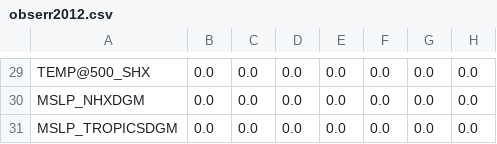
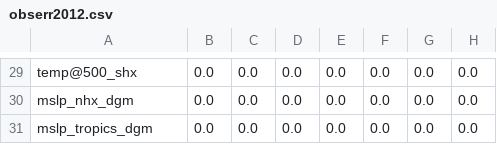
Before and after one commit to SimonTett/OptClim_UKESM, a CSV file: covariance/obserr2012.csv, drawn as a sheet; only a part is shown, gaps mark what is left out; the diff covers the shown part only; the diff names each change by its address in the sheet, - before the commit and + after, or states it on an @@ line.

```diff
--- a/covariance/obserr2012.csv
+++ b/covariance/obserr2012.csv
-A29: TEMP@500_SHX
+A29: temp@500_shx
-A30: MSLP_NHXDGM
+A30: mslp_nhx_dgm
-A31: MSLP_TROPICSDGM
+A31: mslp_tropics_dgm
```
Also changed, not shown: 1 added row, 1 removed row and 27 edited cells elsewhere in this file, 4 other files.
